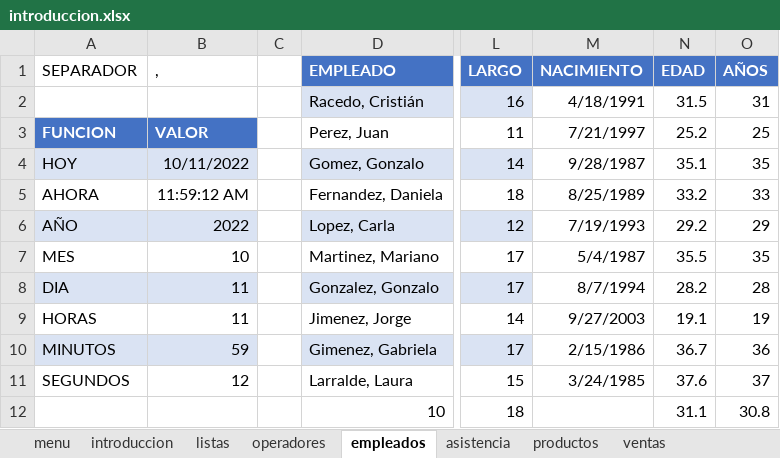
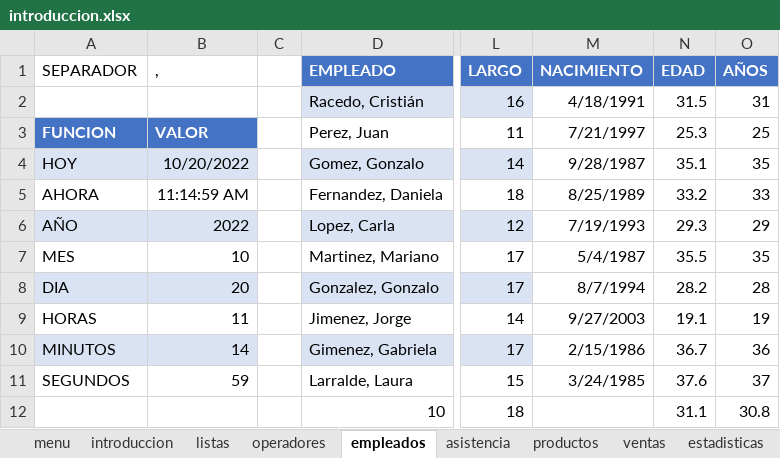
Before and after one commit to C215714N/EducacionIT, an Excel workbook: introduccion.xlsx, sheet empleados, drawn as a sheet; only a part is shown, gaps mark what is left out; values as stored, in another font and other column widths than the file's, no borders; charts and pictures and table styles not drawn; the diff names each change by its address in the sheet, - before the commit and + after, or states it on an @@ line.

```diff
--- a/introduccion.xlsx (sheet empleados)
+++ b/introduccion.xlsx (sheet empleados)
+sheet tab: estadisticas
-N3 (EDAD): 25.2
+N3 (EDAD): 25.3
-B4 (,): 10/11/2022
+B4 (,): 10/20/2022
-B5 (,): 11:59:12 AM
+B5 (,): 11:14:59 AM
-N6 (EDAD): 29.2
+N6 (EDAD): 29.3
-B8 (,): 11
+B8 (,): 20
-B10 (,): 59
+B10 (,): 14
-B11 (,): 12
+B11 (,): 59
```
Also changed, not shown: sheet ventas, sheet asistencia, other sheet tabs, formulas that keep their value, charts or pictures.
